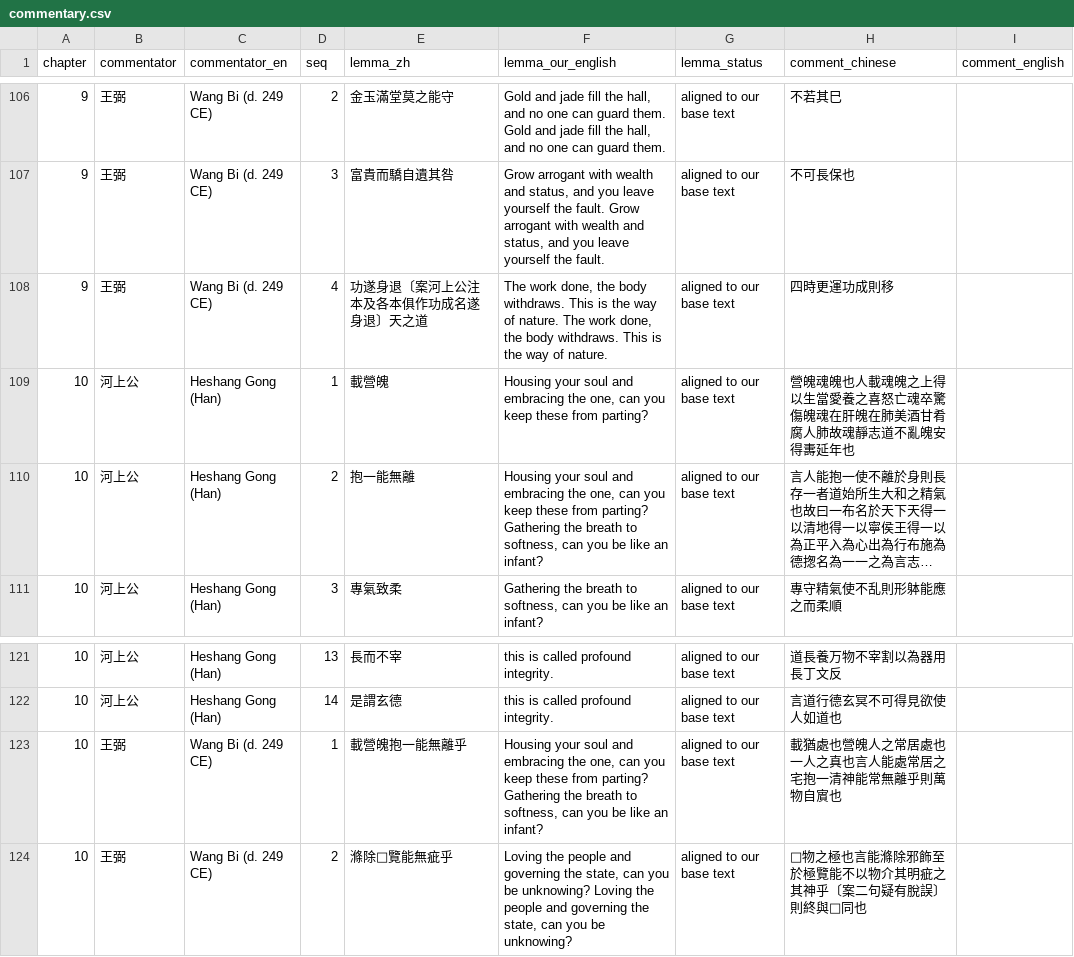
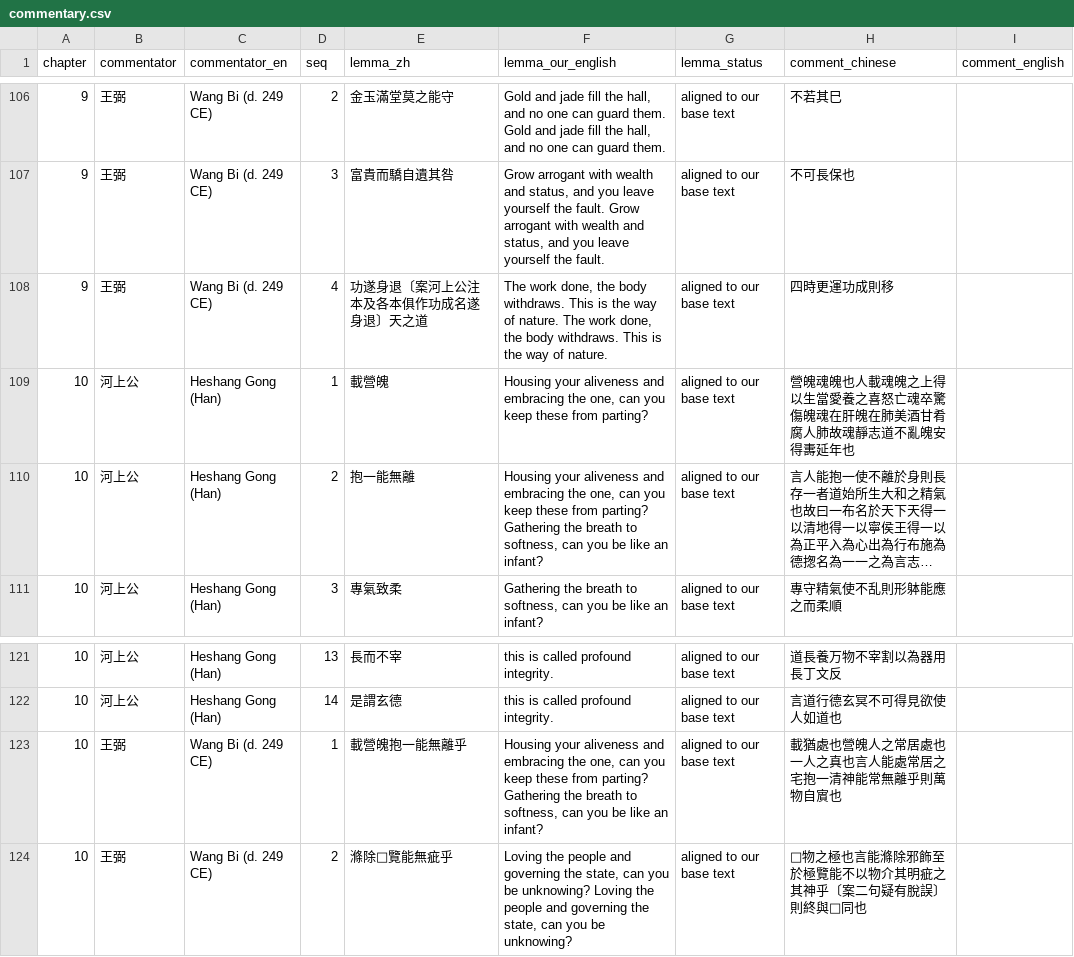
Before and after one commit to opencosmos-ai/taoteching, a CSV file: data/commentary.csv, drawn as a sheet; only a part is shown, gaps mark what is left out; long unchanged cells end in …; the diff names each change by its address in the sheet, - before the commit and + after, or states it on an @@ line.

```diff
--- a/data/commentary.csv
+++ b/data/commentary.csv
-F109 (lemma_our_english): Housing your soul and embracing…
+F109 (lemma_our_english): Housing your aliveness and embracing…
-F110 (lemma_our_english): Housing your soul and embracing…
+F110 (lemma_our_english): Housing your aliveness and embracing…
-F123 (lemma_our_english): Housing your soul and embracing…
+F123 (lemma_our_english): Housing your aliveness and embracing…
```
Also changed, not shown: data/character-anatomy.csv, data/characters.csv, 15 other files.
